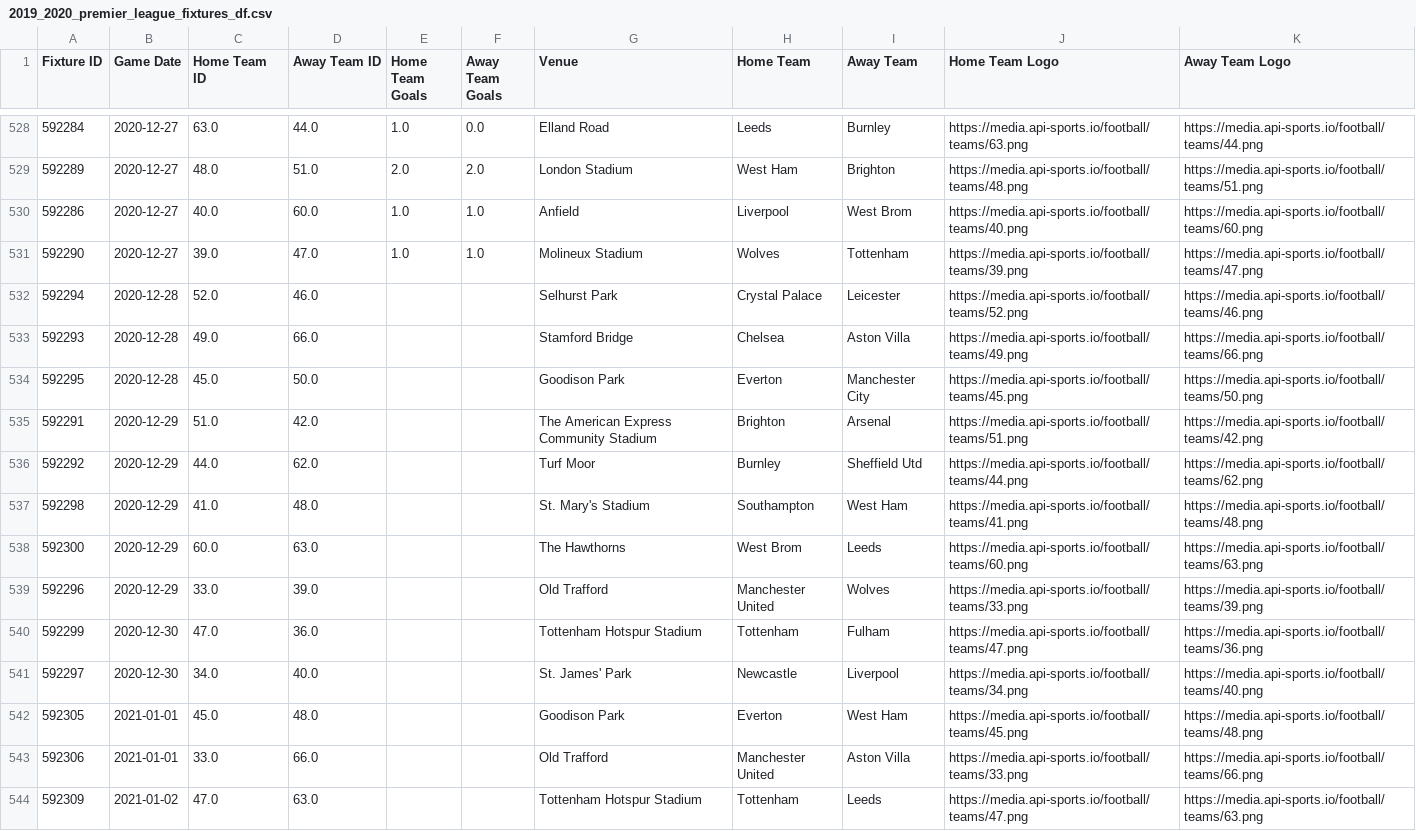
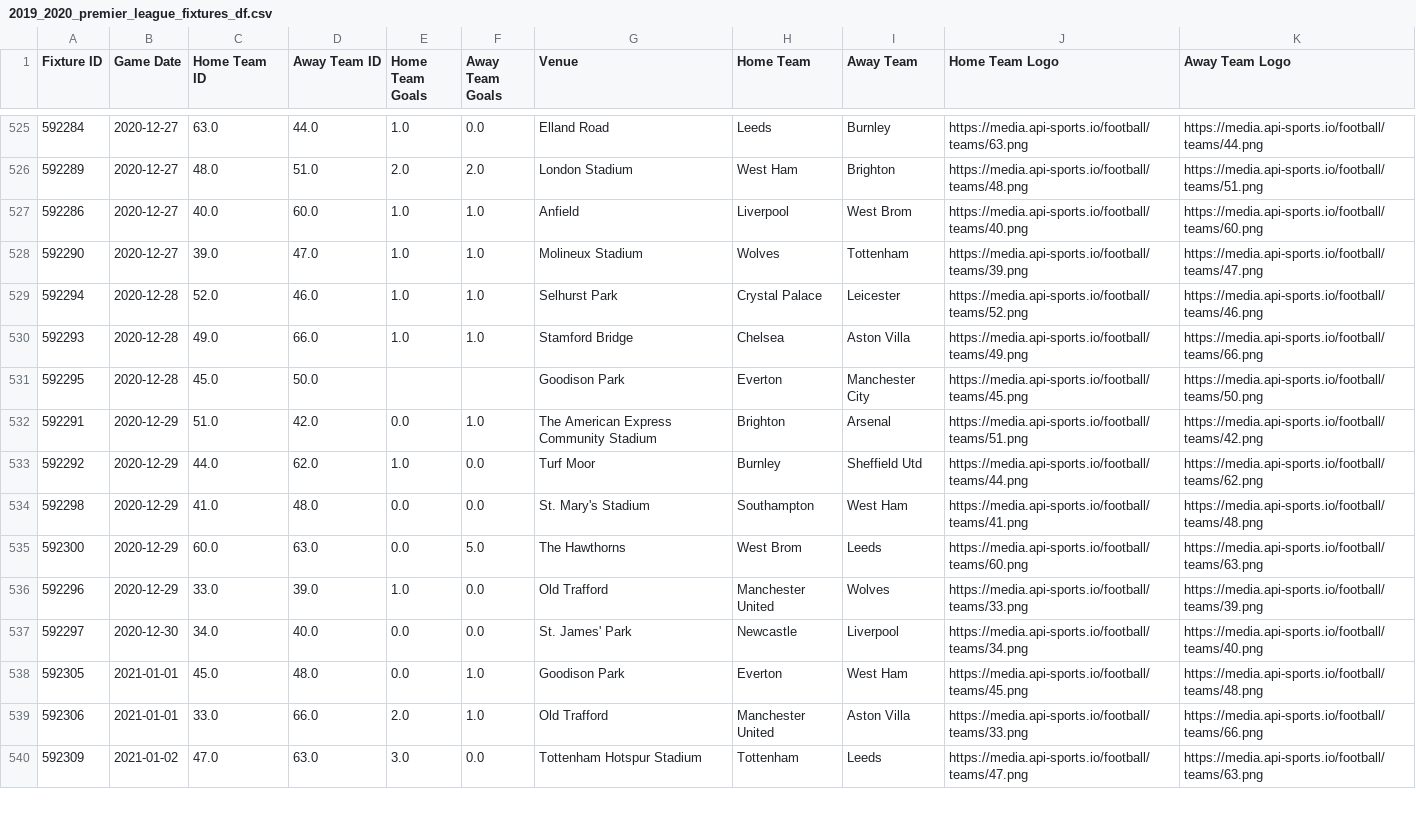
Before and after one commit to mhaythornthwaite/Football_Prediction_Project, a CSV file: prem_clean_fixtures_and_dataframes/2019_2020_premier_league_fixtures_df.csv, drawn as a sheet; only a part is shown, gaps mark what is left out; the diff covers the shown part only.

```diff
--- a/prem_clean_fixtures_and_dataframes/2019_2020_premier_league_fixtures_df.csv
+++ b/prem_clean_fixtures_and_dataframes/2019_2020_premier_league_fixtures_df.csv
@@ -531,14 +528,13 @@ Fixture ID,Game Date,Home Team ID,Away Team ID,Home Team Goals,Away Team Goals,V
 592290,2020-12-27,39.0,47.0,1.0,1.0,Molineux Stadium,Wolves,Tottenham,https://media.api-sports.io/football/teams/39.png,https://media.api-sports.io/football/teams/47.png
-592294,2020-12-28,52.0,46.0,,,Selhurst Park,Crystal Palace,Leicester,https://media.api-sports.io/football/teams/52.png,https://media.api-sports.io/football/teams/46.png
-592293,2020-12-28,49.0,66.0,,,Stamford Bridge,Chelsea,Aston Villa,https://media.api-sports.io/football/teams/49.png,https://media.api-sports.io/football/teams/66.png
+592294,2020-12-28,52.0,46.0,1.0,1.0,Selhurst Park,Crystal Palace,Leicester,https://media.api-sports.io/football/teams/52.png,https://media.api-sports.io/football/teams/46.png
+592293,2020-12-28,49.0,66.0,1.0,1.0,Stamford Bridge,Chelsea,Aston Villa,https://media.api-sports.io/football/teams/49.png,https://media.api-sports.io/football/teams/66.png
 592295,2020-12-28,45.0,50.0,,,Goodison Park,Everton,Manchester City,https://media.api-sports.io/football/teams/45.png,https://media.api-sports.io/football/teams/50.png
-592291,2020-12-29,51.0,42.0,,,The American Express Community Stadium,Brighton,Arsenal,https://media.api-sports.io/football/teams/51.png,https://media.api-sports.io/football/teams/42.png
-592292,2020-12-29,44.0,62.0,,,Turf Moor,Burnley,Sheffield Utd,https://media.api-sports.io/football/teams/44.png,https://media.api-sports.io/football/teams/62.png
-592298,2020-12-29,41.0,48.0,,,St. Mary's Stadium,Southampton,West Ham,https://media.api-sports.io/football/teams/41.png,https://media.api-sports.io/football/teams/48.png
-592300,2020-12-29,60.0,63.0,,,The Hawthorns,West Brom,Leeds,https://media.api-sports.io/football/teams/60.png,https://media.api-sports.io/football/teams/63.png
-592296,2020-12-29,33.0,39.0,,,Old Trafford,Manchester United,Wolves,https://media.api-sports.io/football/teams/33.png,https://media.api-sports.io/football/teams/39.png
-592299,2020-12-30,47.0,36.0,,,Tottenham Hotspur Stadium,Tottenham,Fulham,https://media.api-sports.io/football/teams/47.png,https://media.api-sports.io/football/teams/36.png
-592297,2020-12-30,34.0,40.0,,,St. James' Park,Newcastle,Liverpool,https://media.api-sports.io/football/teams/34.png,https://media.api-sports.io/football/teams/40.png
-592305,2021-01-01,45.0,48.0,,,Goodison Park,Everton,West Ham,https://media.api-sports.io/football/teams/45.png,https://media.api-sports.io/football/teams/48.png
-592306,2021-01-01,33.0,66.0,,,Old Trafford,Manchester United,Aston Villa,https://media.api-sports.io/football/teams/33.png,https://media.api-sports.io/football/teams/66.png
-592309,2021-01-02,47.0,63.0,,,Tottenham Hotspur Stadium,Tottenham,Leeds,https://media.api-sports.io/football/teams/47.png,https://media.api-sports.io/football/teams/63.png
+592291,2020-12-29,51.0,42.0,0.0,1.0,The American Express Community Stadium,Brighton,Arsenal,https://media.api-sports.io/football/teams/51.png,https://media.api-sports.io/football/teams/42.png
+592292,2020-12-29,44.0,62.0,1.0,0.0,Turf Moor,Burnley,Sheffield Utd,https://media.api-sports.io/football/teams/44.png,https://media.api-sports.io/football/teams/62.png
+592298,2020-12-29,41.0,48.0,0.0,0.0,St. Mary's Stadium,Southampton,West Ham,https://media.api-sports.io/football/teams/41.png,https://media.api-sports.io/football/teams/48.png
+592300,2020-12-29,60.0,63.0,0.0,5.0,The Hawthorns,West Brom,Leeds,https://media.api-sports.io/football/teams/60.png,https://media.api-sports.io/football/teams/63.png
+592296,2020-12-29,33.0,39.0,1.0,0.0,Old Trafford,Manchester United,Wolves,https://media.api-sports.io/football/teams/33.png,https://media.api-sports.io/football/teams/39.png
+592297,2020-12-30,34.0,40.0,0.0,0.0,St. James' Park,Newcastle,Liverpool,https://media.api-sports.io/football/teams/34.png,https://media.api-sports.io/football/teams/40.png
+592305,2021-01-01,45.0,48.0,0.0,1.0,Goodison Park,Everton,West Ham,https://media.api-sports.io/football/teams/45.png,https://media.api-sports.io/football/teams/48.png
+592306,2021-01-01,33.0,66.0,2.0,1.0,Old Trafford,Manchester United,Aston Villa,https://media.api-sports.io/football/teams/33.png,https://media.api-sports.io/football/teams/66.png
+592309,2021-01-02,47.0,63.0,3.0,0.0,Tottenham Hotspur Stadium,Tottenham,Leeds,https://media.api-sports.io/football/teams/47.png,https://media.api-sports.io/football/teams/63.png
```
Also changed, not shown: 6 added rows, 5 removed rows, 2 moved rows and 33 edited cells elsewhere in this file, predictions/pl_predictions.csv, prem_clean_fixtures_and_dataframes/2020_premier_league_fixtures_df.csv, 38 other files.
